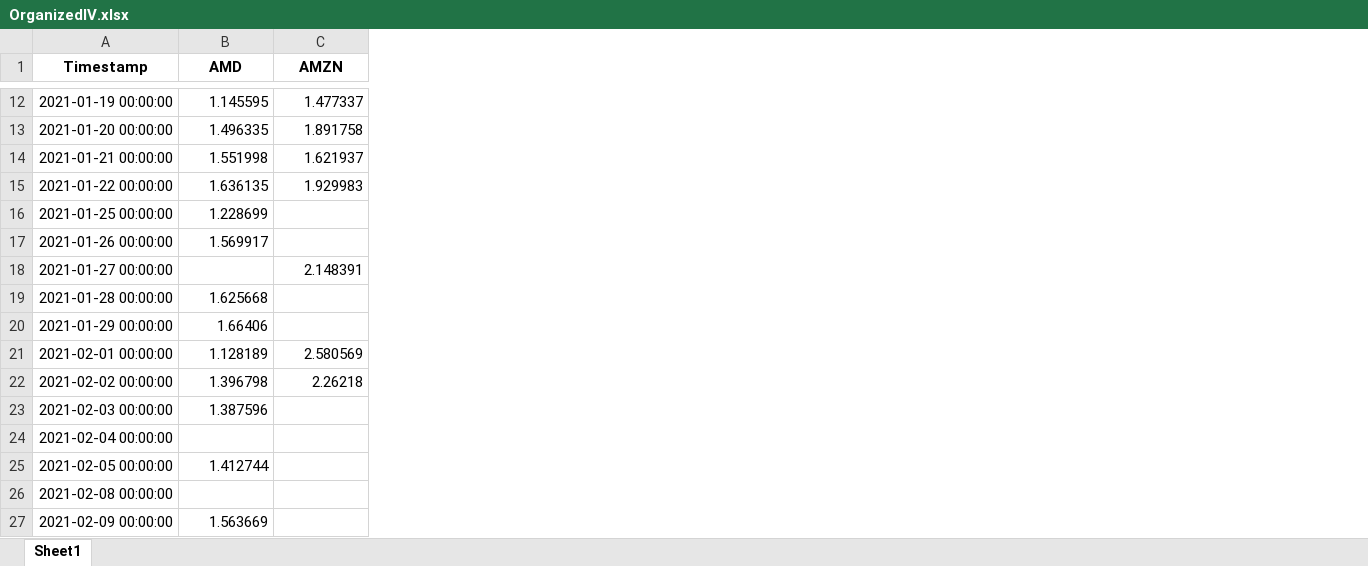
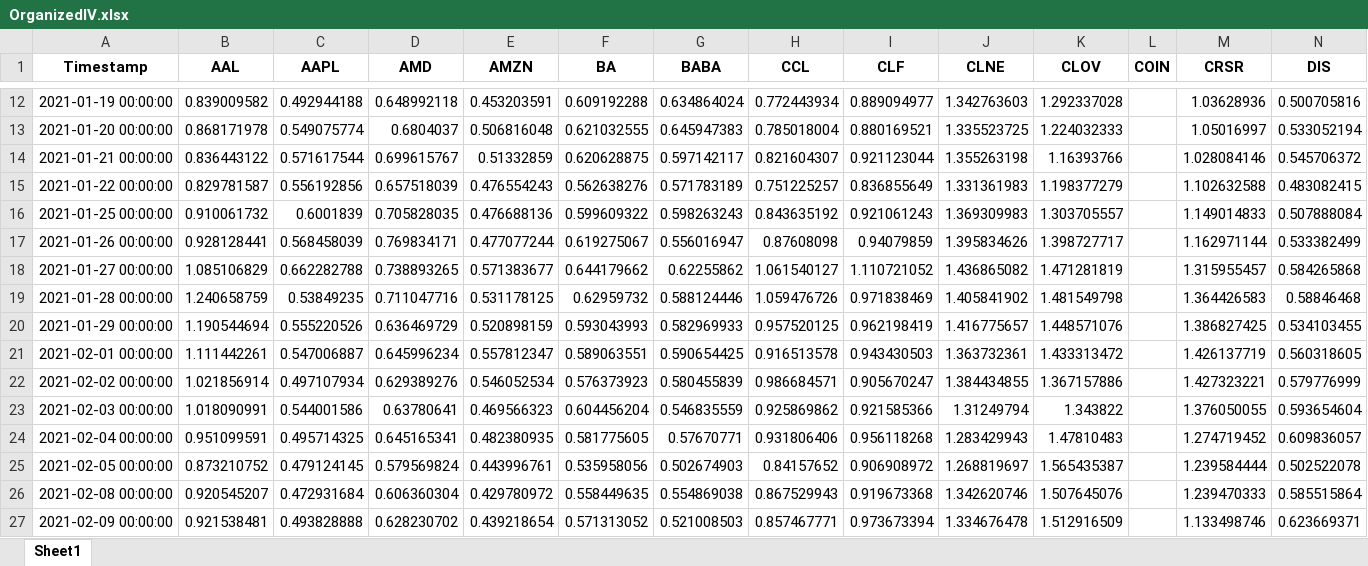
Before and after one commit to Pargo18/Reddit-stock-market-sentiment-analysis, an Excel workbook: Data/Portfolio sorting/Processed IV/OrganizedIV.xlsx, sheet Sheet1, drawn as a sheet; only a part is shown, gaps mark what is left out; values as stored, in another font and other column widths than the file's, no borders; addresses are those after the commit; the diff covers the shown part only; the diff names each change by its address in the sheet, - before the commit and + after, or states it on an @@ line.

```diff
--- a/Data/Portfolio sorting/Processed IV/OrganizedIV.xlsx (sheet Sheet1)
+++ b/Data/Portfolio sorting/Processed IV/OrganizedIV.xlsx (sheet Sheet1)
+column B (AAL), rows 12-27: 0.839009582 | 0.868171978 | 0.836443122 | 0.829781587 | 0.910061732 | 0.928128441 | 1.085106829 | 1.240658759 | 1.190544694 | 1.111442261 | 1.021856914 | 1.018090991 | 0.951099591 | 0.873210752 | 0.920545207 | 0.921538481
+column C (AAPL), rows 12-27: 0.492944188 | 0.549075774 | 0.571617544 | 0.556192856 | 0.6001839 | 0.568458039 | 0.662282788 | 0.53849235 | 0.555220526 | 0.547006887 | 0.497107934 | 0.544001586 | 0.495714325 | 0.479124145 | 0.472931684 | 0.493828888
+column F (BA), rows 12-27: 0.609192288 | 0.621032555 | 0.620628875 | 0.562638276 | 0.599609322 | 0.619275067 | 0.644179662 | 0.62959732 | 0.593043993 | 0.589063551 | 0.576373923 | 0.604456204 | 0.581775605 | 0.535958056 | 0.558449635 | 0.571313052
+column G (BABA), rows 12-27: 0.634864024 | 0.645947383 | 0.597142117 | 0.571783189 | 0.598263243 | 0.556016947 | 0.62255862 | 0.588124446 | 0.582969933 | 0.590654425 | 0.580455839 | 0.546835559 | 0.57670771 | 0.502674903 | 0.554869038 | 0.521008503
+column H (CCL), rows 12-27: 0.772443934 | 0.785018004 | 0.821604307 | 0.751225257 | 0.843635192 | 0.87608098 | 1.061540127 | 1.059476726 | 0.957520125 | 0.916513578 | 0.986684571 | 0.925869862 | 0.931806406 | 0.84157652 | 0.867529943 | 0.857467771
+column I (CLF), rows 12-27: 0.889094977 | 0.880169521 | 0.921123044 | 0.836855649 | 0.921061243 | 0.94079859 | 1.110721052 | 0.971838469 | 0.962198419 | 0.943430503 | 0.905670247 | 0.921585366 | 0.956118268 | 0.906908972 | 0.919673368 | 0.973673394
+column J (CLNE), rows 12-27: 1.342763603 | 1.335523725 | 1.355263198 | 1.331361983 | 1.369309983 | 1.395834626 | 1.436865082 | 1.405841902 | 1.416775657 | 1.363732361 | 1.384434855 | 1.31249794 | 1.283429943 | 1.268819697 | 1.342620746 | 1.334676478
+column K (CLOV), rows 12-27: 1.292337028 | 1.224032333 | 1.16393766 | 1.198377279 | 1.303705557 | 1.398727717 | 1.471281819 | 1.481549798 | 1.448571076 | 1.433313472 | 1.367157886 | 1.343822 | 1.47810483 | 1.565435387 | 1.507645076 | 1.512916509
+column L (COIN), empty
+column M (CRSR), rows 12-27: 1.03628936 | 1.05016997 | 1.028084146 | 1.102632588 | 1.149014833 | 1.162971144 | 1.315955457 | 1.364426583 | 1.386827425 | 1.426137719 | 1.427323221 | 1.376050055 | 1.274719452 | 1.239584444 | 1.239470333 | 1.133498746
+column N (DIS), rows 12-27: 0.500705816 | 0.533052194 | 0.545706372 | 0.483082415 | 0.507888084 | 0.533382499 | 0.584265868 | 0.58846468 | 0.534103455 | 0.560318605 | 0.579776999 | 0.593654604 | 0.609836057 | 0.502522078 | 0.585515864 | 0.623669371
-D12 (AMD): 1.145595
+D12 (AMD): 0.648992118
-E12 (AMZN): 1.477337
+E12 (AMZN): 0.453203591
-D13 (AMD): 1.496335
+D13 (AMD): 0.6804037
-E13 (AMZN): 1.891758
+E13 (AMZN): 0.506816048
-D14 (AMD): 1.551998
+D14 (AMD): 0.699615767
-E14 (AMZN): 1.621937
+E14 (AMZN): 0.51332859
-D15 (AMD): 1.636135
+D15 (AMD): 0.657518039
-E15 (AMZN): 1.929983
+E15 (AMZN): 0.476554243
-D16 (AMD): 1.228699
+D16 (AMD): 0.705828035
-E16 (AMZN): (empty)
+E16 (AMZN): 0.476688136
-D17 (AMD): 1.569917
+D17 (AMD): 0.769834171
-E17 (AMZN): (empty)
+E17 (AMZN): 0.477077244
-D18 (AMD): (empty)
+D18 (AMD): 0.738893265
-E18 (AMZN): 2.148391
+E18 (AMZN): 0.571383677
-D19 (AMD): 1.625668
+D19 (AMD): 0.711047716
-E19 (AMZN): (empty)
+E19 (AMZN): 0.531178125
-D20 (AMD): 1.66406
+D20 (AMD): 0.636469729
-E20 (AMZN): (empty)
+E20 (AMZN): 0.520898159
-D21 (AMD): 1.128189
+D21 (AMD): 0.645996234
-E21 (AMZN): 2.580569
+E21 (AMZN): 0.557812347
-D22 (AMD): 1.396798
+D22 (AMD): 0.629389276
-E22 (AMZN): 2.26218
+E22 (AMZN): 0.546052534
-D23 (AMD): 1.387596
+D23 (AMD): 0.63780641
-E23 (AMZN): (empty)
+E23 (AMZN): 0.469566323
-D24 (AMD): (empty)
+D24 (AMD): 0.645165341
-E24 (AMZN): (empty)
+E24 (AMZN): 0.482380935
-D25 (AMD): 1.412744
+D25 (AMD): 0.579569824
-E25 (AMZN): (empty)
+E25 (AMZN): 0.443996761
-D26 (AMD): (empty)
+D26 (AMD): 0.606360304
-E26 (AMZN): (empty)
+E26 (AMZN): 0.429780972
-D27 (AMD): 1.563669
+D27 (AMD): 0.628230702
-E27 (AMZN): (empty)
+E27 (AMZN): 0.439218654
```
Also changed, not shown: 37 added columns and 472 edited cells elsewhere in this sheet, 24 other files.
